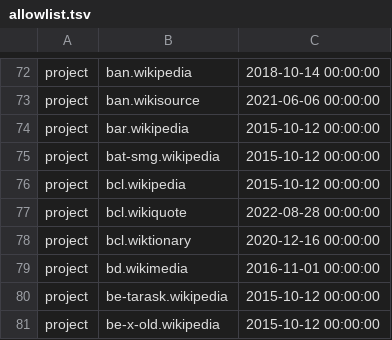
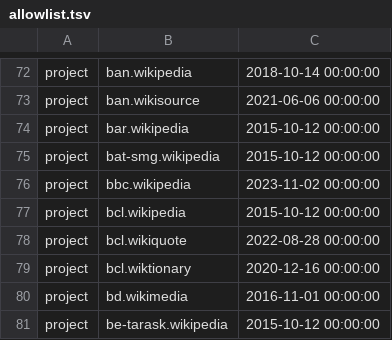
Before and after one commit to wikimedia/analytics-refinery, a TSV file: static_data/pageview/allowlist/allowlist.tsv, drawn as a sheet; only a part is shown, gaps mark what is left out; the shorter side is filled out with more unchanged rows.

Commit message:
Add bbc.wikipedia to pageview allowlist
Bug: T350373
Change-Id: I5062189d5c7dc99c81bc801ade2d49fcb9009560

```diff
--- a/static_data/pageview/allowlist/allowlist.tsv
+++ b/static_data/pageview/allowlist/allowlist.tsv
@@ -75,2 +75,3 @@ project	bar.wikipedia	2015-10-12 00:00:00
 project	bat-smg.wikipedia	2015-10-12 00:00:00
+project	bbc.wikipedia	2023-11-02 00:00:00
 project	bcl.wikipedia	2015-10-12 00:00:00
```
